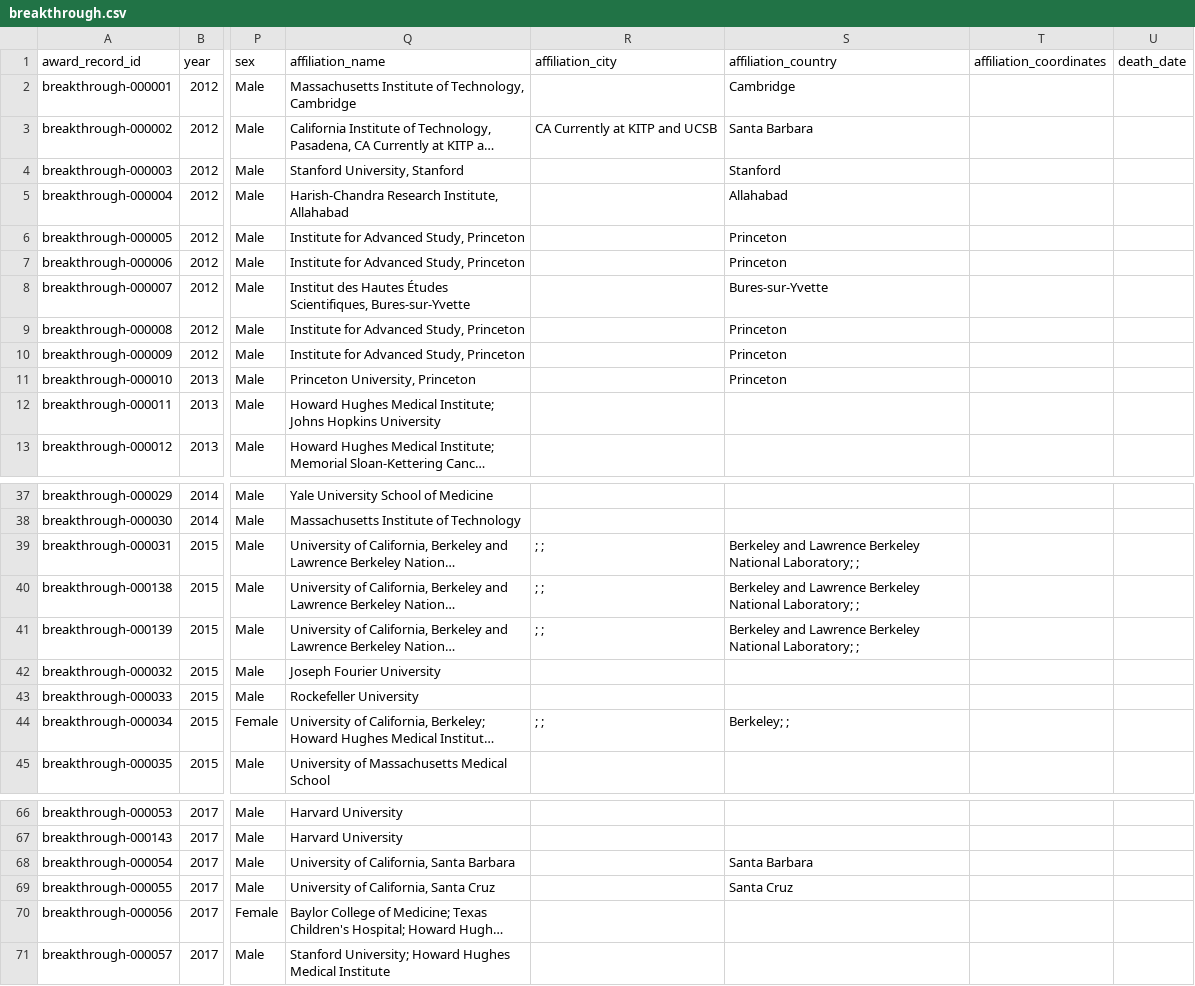
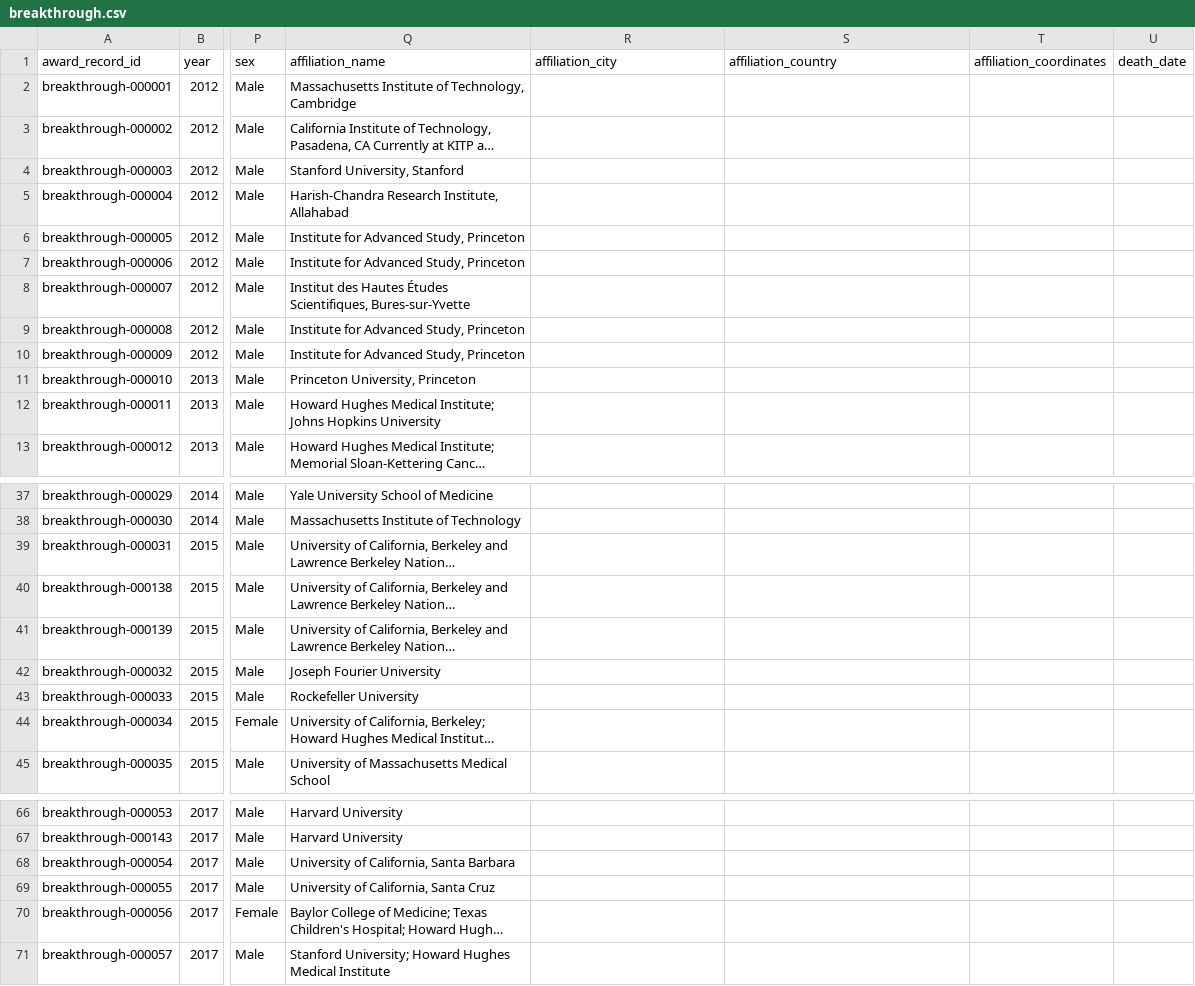
Before and after one commit to antb123/prizeatlas, a CSV file: datasets/breakthrough.csv, drawn as a sheet; only a part is shown, gaps mark what is left out; long unchanged cells end in …; the diff covers the shown part only; the diff names each change by its address in the sheet, - before the commit and + after, or states it on an @@ line.

Commit message:
breakthrough: clear malformed affiliation locations

```diff
--- a/datasets/breakthrough.csv
+++ b/datasets/breakthrough.csv
-S2 (affiliation_country): Cambridge
+S2 (affiliation_country): (empty)
-R3 (affiliation_city): CA Currently at KITP and UCSB
+R3 (affiliation_city): (empty)
-S3 (affiliation_country): Santa Barbara
+S3 (affiliation_country): (empty)
-S4 (affiliation_country): Stanford
+S4 (affiliation_country): (empty)
-S5 (affiliation_country): Allahabad
+S5 (affiliation_country): (empty)
-S6:S7 (affiliation_country): Princeton
+S6:S7 (affiliation_country): (empty)
-S8 (affiliation_country): Bures-sur-Yvette
+S8 (affiliation_country): (empty)
-S9:S11 (affiliation_country): Princeton
+S9:S11 (affiliation_country): (empty)
-R39:R41 (affiliation_city): ; ;
+R39:R41 (affiliation_city): (empty)
-S39:S41 (affiliation_country): Berkeley and Lawrence Berkeley National Laboratory; ;
+S39:S41 (affiliation_country): (empty)
-R44 (affiliation_city): ; ;
+R44 (affiliation_city): (empty)
-S44 (affiliation_country): Berkeley; ;
+S44 (affiliation_country): (empty)
-S68 (affiliation_country): Santa Barbara
+S68 (affiliation_country): (empty)
-S69 (affiliation_country): Santa Cruz
+S69 (affiliation_country): (empty)
```
Also changed, not shown: 34 edited cells elsewhere in this file.
